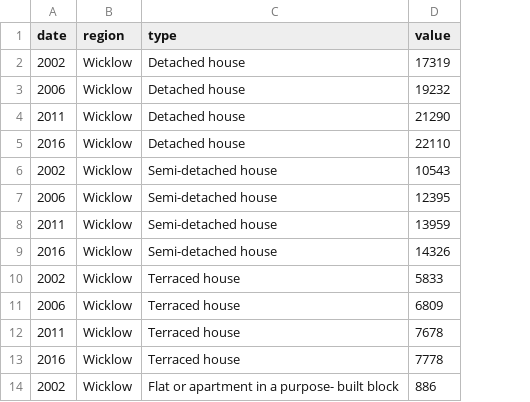
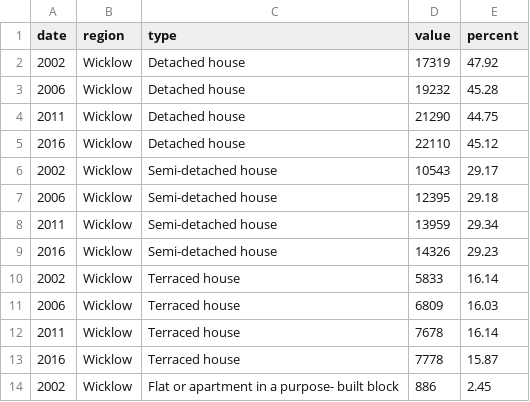
Before and after one commit to BuildingCityDashboards/bcd-dd-v2.1, a CSV file: public/data/Stories/Housing/part_1/housetype.csv, drawn as a sheet; only a part is shown; the diff names each change by its address in the sheet, - before the commit and + after, or states it on an @@ line.

```diff
--- a/public/data/Stories/Housing/part_1/housetype.csv
+++ b/public/data/Stories/Housing/part_1/housetype.csv
+column E (percent), rows 2-14: 47.92 | 45.28 | 44.75 | 45.12 | 29.17 | 29.18 | 29.34 | 29.23 | 16.14 | 16.03 | 16.14 | 15.87 | 2.45
```
Also changed, not shown: public/data/Stories/Housing/part_1/Social_housing_stock.csv, 11 other files.
